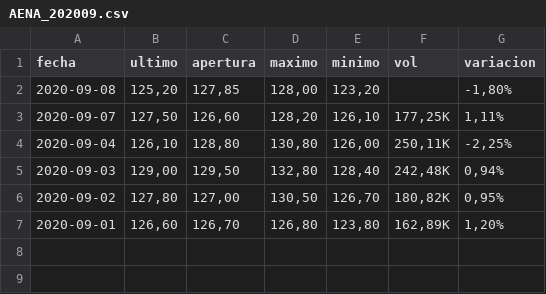
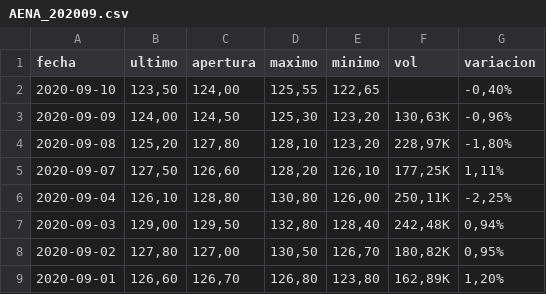
Before and after one commit to yensaiFM/TFM_KSCHOOL_Data_Science, a CSV file: dataset/AENA/AENA_202009.csv, drawn as a sheet.

```diff
--- a/dataset/AENA/AENA_202009.csv
+++ b/dataset/AENA/AENA_202009.csv
@@ -1,3 +1,5 @@
 fecha,ultimo,apertura,maximo,minimo,vol,variacion
-2020-09-08,"125,20","127,85","128,00","123,20",,"-1,80%"
+2020-09-10,"123,50","124,00","125,55","122,65",,"-0,40%"
+2020-09-09,"124,00","124,50","125,30","123,20","130,63K","-0,96%"
+2020-09-08,"125,20","127,80","128,10","123,20","228,97K","-1,80%"
 2020-09-07,"127,50","126,60","128,20","126,10","177,25K","1,11%"
```
Also changed, not shown: dataset/AMS/metrics_AMS_202009.csv, dataset/FER/FER_202009.csv, 19 other files.
